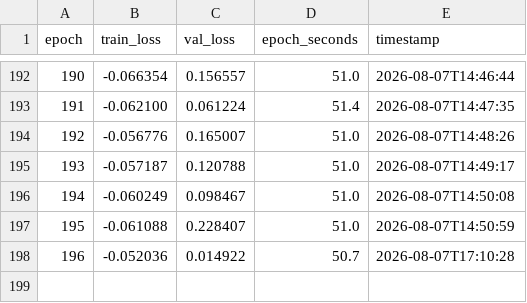
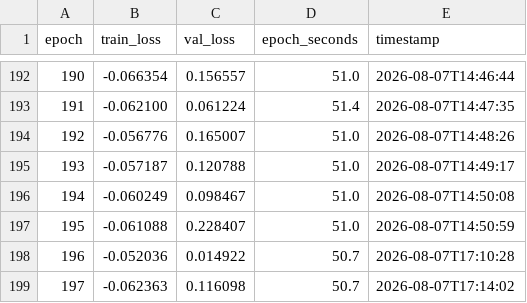
Before and after one commit to LittleRabbitFooFoo/generative-ai-elexon, a CSV file: models/generative_model/training_log.csv, drawn as a sheet; only a part is shown, gaps mark what is left out.

```diff
--- a/models/generative_model/training_log.csv
+++ b/models/generative_model/training_log.csv
@@ -198 +198,2 @@ epoch,train_loss,val_loss,epoch_seconds,timestamp
 196,-0.052036,0.014922,50.7,2026-08-07T17:10:28
+197,-0.062363,0.116098,50.7,2026-08-07T17:14:02
```
Also changed, not shown: 1 other file.
